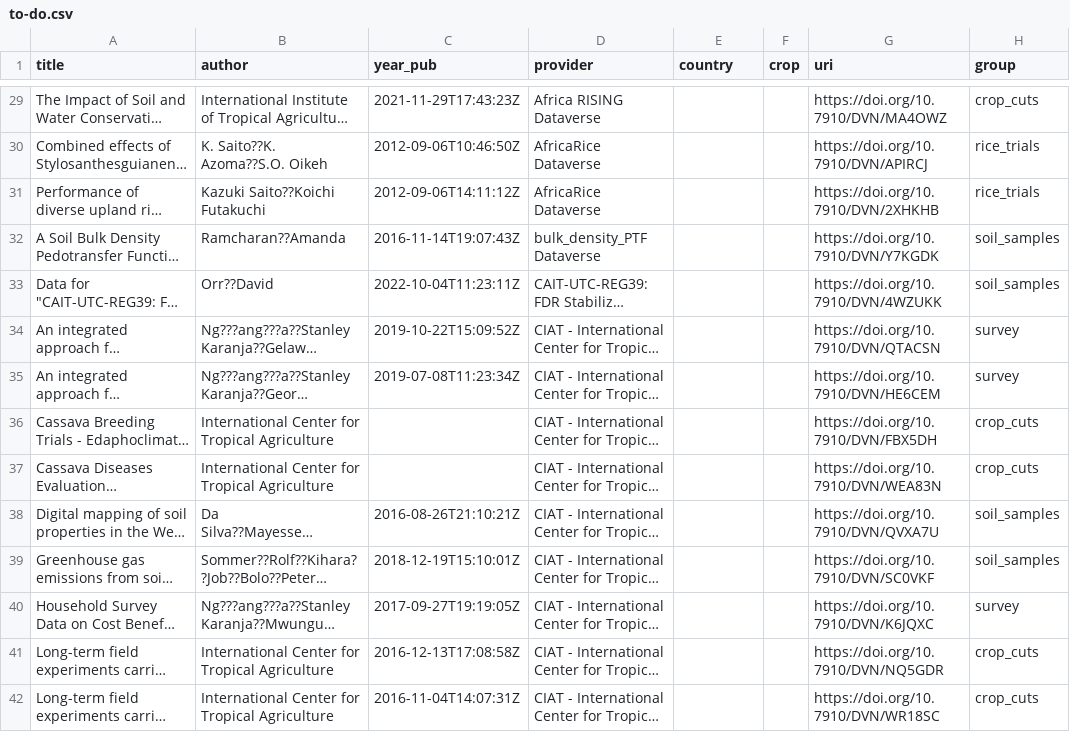
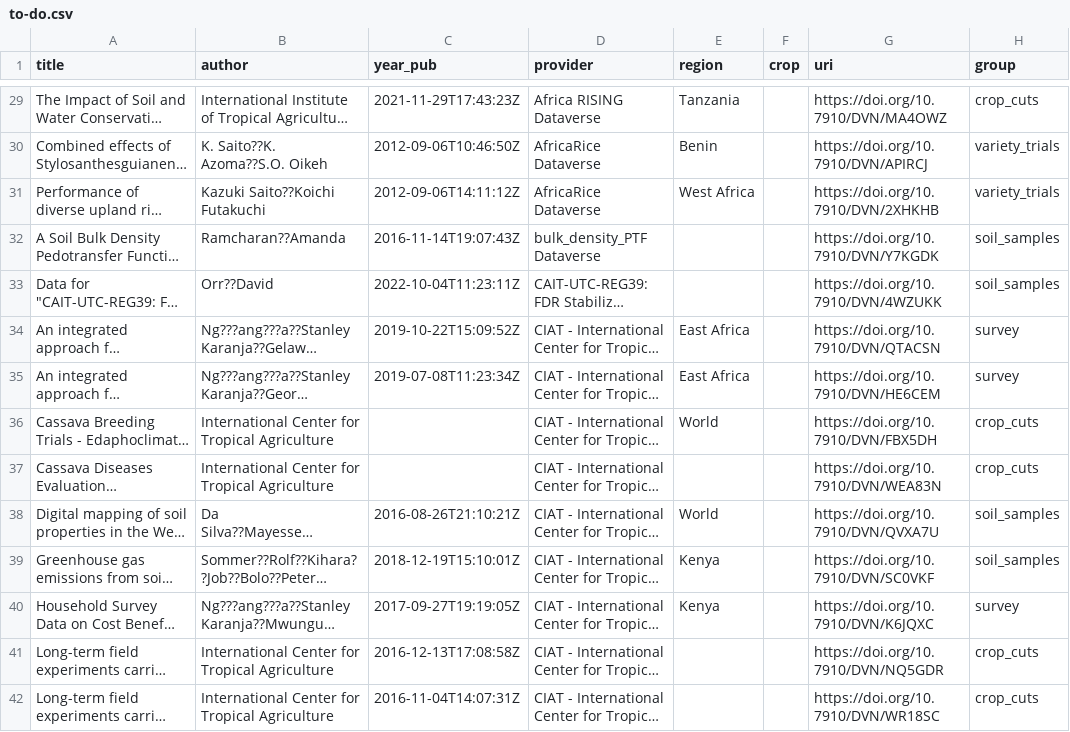
Before and after one commit to reagro/carob, a CSV file: misc/todo/to-do.csv, drawn as a sheet; only a part is shown, gaps mark what is left out; long unchanged cells end in …; the diff covers the shown part only; the diff names each change by its address in the sheet, - before the commit and + after, or states it on an @@ line.

```diff
--- a/misc/todo/to-do.csv
+++ b/misc/todo/to-do.csv
-E1: country
+E1: region
-E29 (region): (empty)
+E29 (region): Tanzania
-E30 (region): (empty)
+E30 (region): Benin
-H30:H31 (group): rice_trials
+H30:H31 (group): variety_trials
-E31 (region): (empty)
+E31 (region): West Africa
-E34:E35 (region): (empty)
+E34:E35 (region): East Africa
-E36 (region): (empty)
+E36 (region): World
-E38 (region): (empty)
+E38 (region): World
-E39:E40 (region): (empty)
+E39:E40 (region): Kenya
```
Also changed, not shown: 1 removed row and 105 edited cells elsewhere in this file, 1 other file.
